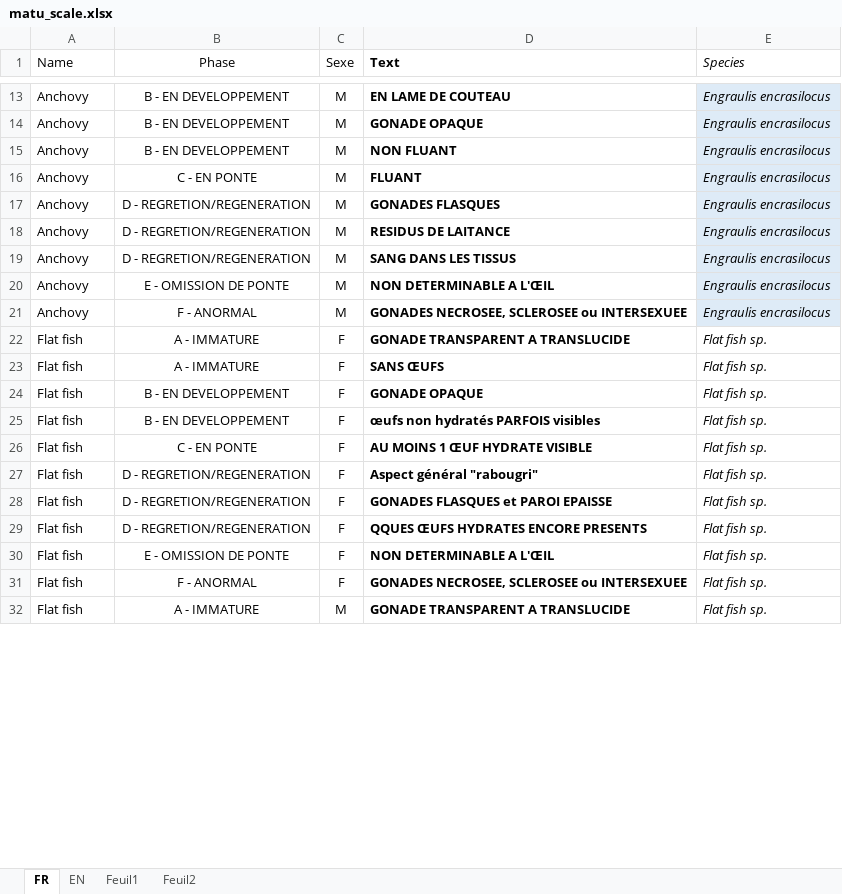
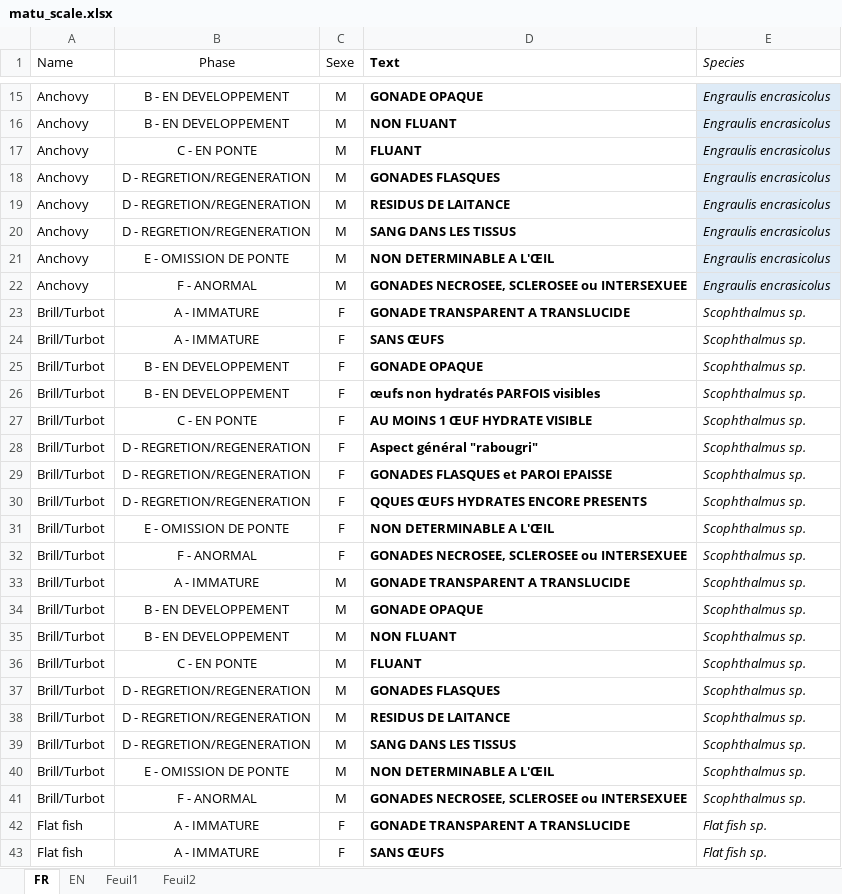
Before and after one commit to LM-Anna/MaturityScaleTools, an Excel workbook: data/matu_scale.xlsx, sheet FR, drawn as a sheet; only a part is shown, gaps mark what is left out; the shorter side is filled out with more unchanged rows; values as stored, in another font and other column widths than the file's, no borders; table styles not drawn; removed rows and columns are numbered as before the commit, all else as after; the diff covers the shown part only; the diff names each change by its address in the sheet, - before the commit and + after, or states it on an @@ line.

```diff
--- a/data/matu_scale.xlsx (sheet FR)
+++ b/data/matu_scale.xlsx (sheet FR)
-row 13: Anchovy | B - EN DEVELOPPEMENT | M | EN LAME DE COUTEAU | Engraulis encrasilocus
-E15:E22 (Species): Engraulis encrasilocus
+E15:E22 (Species): Engraulis encrasicolus
+row 23: Brill/Turbot | A - IMMATURE | F | GONADE TRANSPARENT A TRANSLUCIDE | Scophthalmus sp.
+row 24: Brill/Turbot | A - IMMATURE | F | SANS ŒUFS | Scophthalmus sp.
+row 25: Brill/Turbot | B - EN DEVELOPPEMENT | F | GONADE OPAQUE | Scophthalmus sp.
+row 26: Brill/Turbot | B - EN DEVELOPPEMENT | F | œufs non hydratés PARFOIS visibles | Scophthalmus sp.
+row 27: Brill/Turbot | C - EN PONTE | F | AU MOINS 1 ŒUF HYDRATE VISIBLE | Scophthalmus sp.
+row 28: Brill/Turbot | D - REGRETION/REGENERATION | F | Aspect général "rabougri" | Scophthalmus sp.
+row 29: Brill/Turbot | D - REGRETION/REGENERATION | F | GONADES FLASQUES et PAROI EPAISSE | Scophthalmus sp.
+row 30: Brill/Turbot | D - REGRETION/REGENERATION | F | QQUES ŒUFS HYDRATES ENCORE PRESENTS | Scophthalmus sp.
+row 31: Brill/Turbot | E - OMISSION DE PONTE | F | NON DETERMINABLE A L'ŒIL | Scophthalmus sp.
+row 32: Brill/Turbot | F - ANORMAL | F | GONADES NECROSEE, SCLEROSEE ou INTERSEXUEE | Scophthalmus sp.
+row 33: Brill/Turbot | A - IMMATURE | M | GONADE TRANSPARENT A TRANSLUCIDE | Scophthalmus sp.
+row 34: Brill/Turbot | B - EN DEVELOPPEMENT | M | GONADE OPAQUE | Scophthalmus sp.
+row 35: Brill/Turbot | B - EN DEVELOPPEMENT | M | NON FLUANT | Scophthalmus sp.
+row 36: Brill/Turbot | C - EN PONTE | M | FLUANT | Scophthalmus sp.
+row 37: Brill/Turbot | D - REGRETION/REGENERATION | M | GONADES FLASQUES | Scophthalmus sp.
+row 38: Brill/Turbot | D - REGRETION/REGENERATION | M | RESIDUS DE LAITANCE | Scophthalmus sp.
+row 39: Brill/Turbot | D - REGRETION/REGENERATION | M | SANG DANS LES TISSUS | Scophthalmus sp.
+row 40: Brill/Turbot | E - OMISSION DE PONTE | M | NON DETERMINABLE A L'ŒIL | Scophthalmus sp.
+row 41: Brill/Turbot | F - ANORMAL | M | GONADES NECROSEE, SCLEROSEE ou INTERSEXUEE | Scophthalmus sp.
```
Also changed, not shown: 32 added rows, 15 removed rows, 20 edited cells and cell formats elsewhere in this sheet, sheet EN, sheet Feuil2, data/photo_mat.xlsx, 8 other files.
